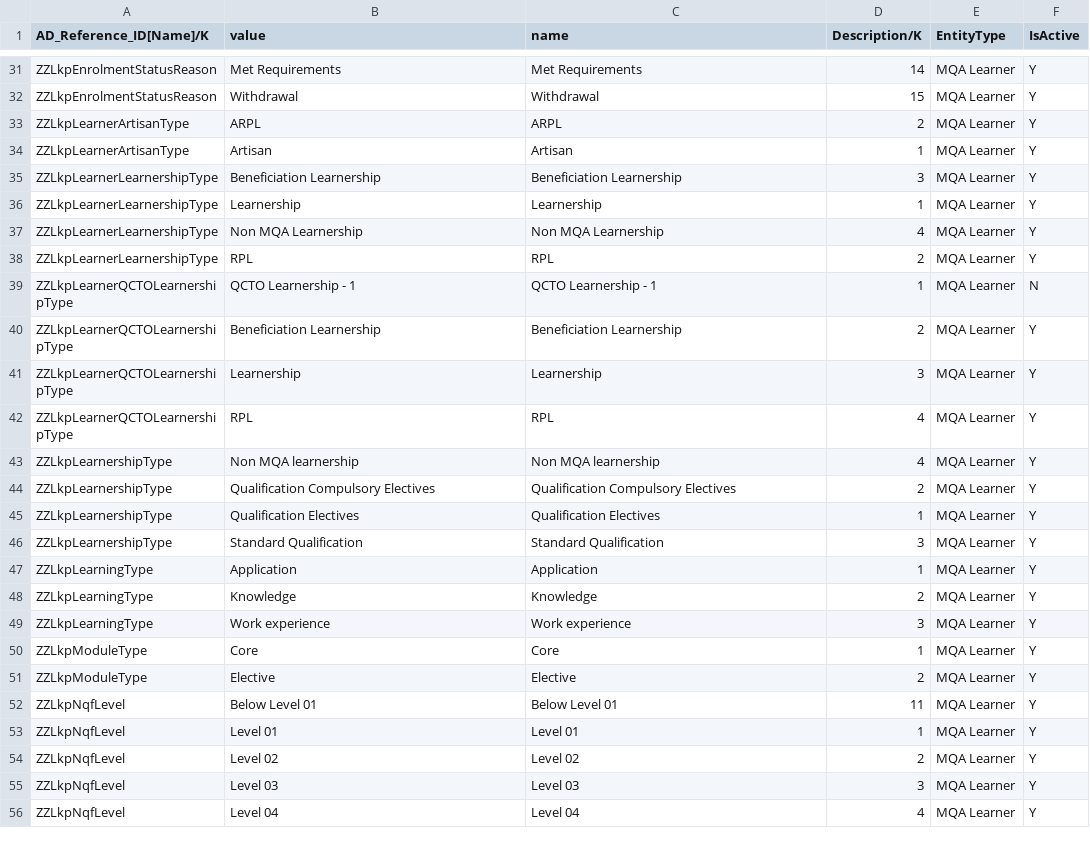
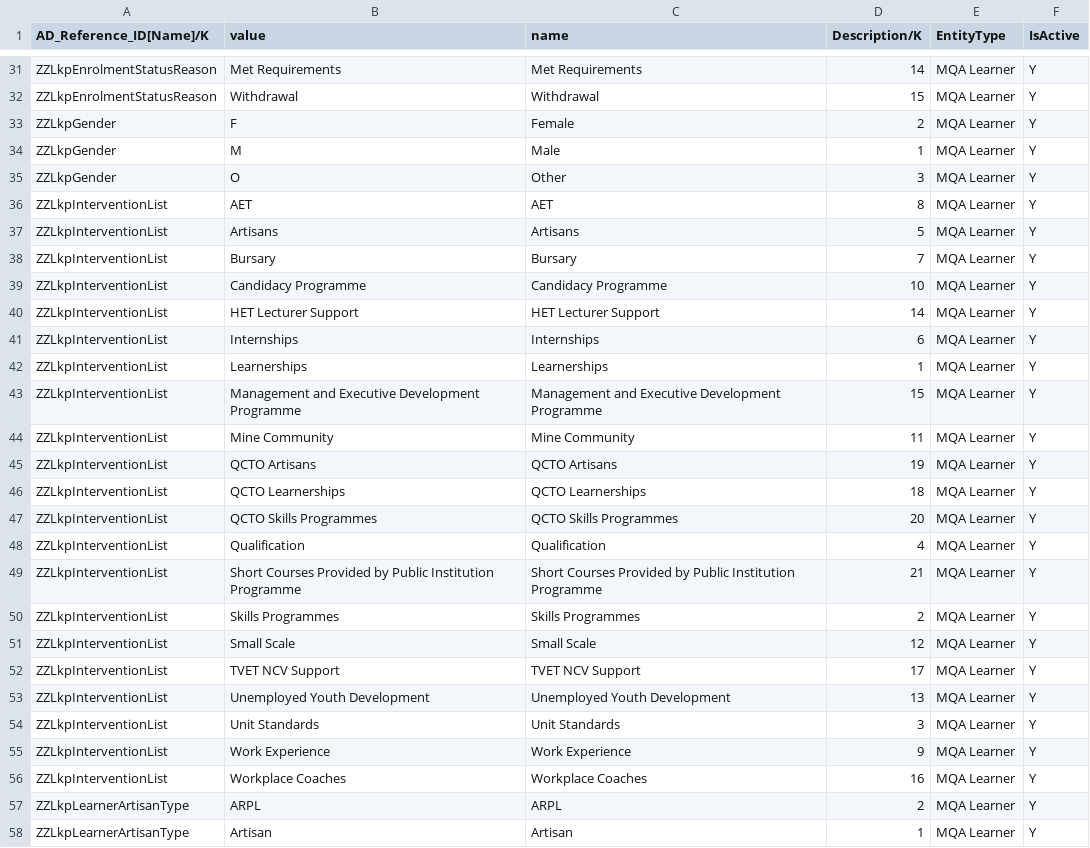
Before and after one commit to ntier-mqa/za.co.ntier.webform, a CSV file: 2pack/LearnerMasterImport/listReference.csv, drawn as a sheet; only a part is shown, gaps mark what is left out; the shorter side is filled out with more unchanged rows; the diff covers the shown part only; the diff names each change by its address in the sheet, - before the commit and + after, or states it on an @@ line.

Commit message:
MQA-295:Learner Assessment

```diff
--- a/2pack/LearnerMasterImport/listReference.csv
+++ b/2pack/LearnerMasterImport/listReference.csv
+row 33: ZZLkpGender | F | Female | 2 | MQA Learner | Y
+row 34: ZZLkpGender | M | Male | 1 | MQA Learner | Y
+row 35: ZZLkpGender | O | Other | 3 | MQA Learner | Y
+row 36: ZZLkpInterventionList | AET | AET | 8 | MQA Learner | Y
+row 37: ZZLkpInterventionList | Artisans | Artisans | 5 | MQA Learner | Y
+row 38: ZZLkpInterventionList | Bursary | Bursary | 7 | MQA Learner | Y
+row 39: ZZLkpInterventionList | Candidacy Programme | Candidacy Programme | 10 | MQA Learner | Y
+row 40: ZZLkpInterventionList | HET Lecturer Support | HET Lecturer Support | 14 | MQA Learner | Y
+row 41: ZZLkpInterventionList | Internships | Internships | 6 | MQA Learner | Y
+row 42: ZZLkpInterventionList | Learnerships | Learnerships | 1 | MQA Learner | Y
+row 43: ZZLkpInterventionList | Management and Executive Development Programme | Management and Executive Development Programme | 15 | MQA Learner | Y
+row 44: ZZLkpInterventionList | Mine Community | Mine Community | 11 | MQA Learner | Y
+row 45: ZZLkpInterventionList | QCTO Artisans | QCTO Artisans | 19 | MQA Learner | Y
+row 46: ZZLkpInterventionList | QCTO Learnerships | QCTO Learnerships | 18 | MQA Learner | Y
+row 47: ZZLkpInterventionList | QCTO Skills Programmes | QCTO Skills Programmes | 20 | MQA Learner | Y
+row 48: ZZLkpInterventionList | Qualification | Qualification | 4 | MQA Learner | Y
+row 49: ZZLkpInterventionList | Short Courses Provided by Public Institution Programme | Short Courses Provided by Public Institution Programme | 21 | MQA Learner | Y
+row 50: ZZLkpInterventionList | Skills Programmes | Skills Programmes | 2 | MQA Learner | Y
+row 51: ZZLkpInterventionList | Small Scale | Small Scale | 12 | MQA Learner | Y
+row 52: ZZLkpInterventionList | TVET NCV Support | TVET NCV Support | 17 | MQA Learner | Y
+row 53: ZZLkpInterventionList | Unemployed Youth Development | Unemployed Youth Development | 13 | MQA Learner | Y
+row 54: ZZLkpInterventionList | Unit Standards | Unit Standards | 3 | MQA Learner | Y
+row 55: ZZLkpInterventionList | Work Experience | Work Experience | 9 | MQA Learner | Y
+row 56: ZZLkpInterventionList | Workplace Coaches | Workplace Coaches | 16 | MQA Learner | Y
```
Also changed, not shown: 9 added rows elsewhere in this file, 21 other files.
